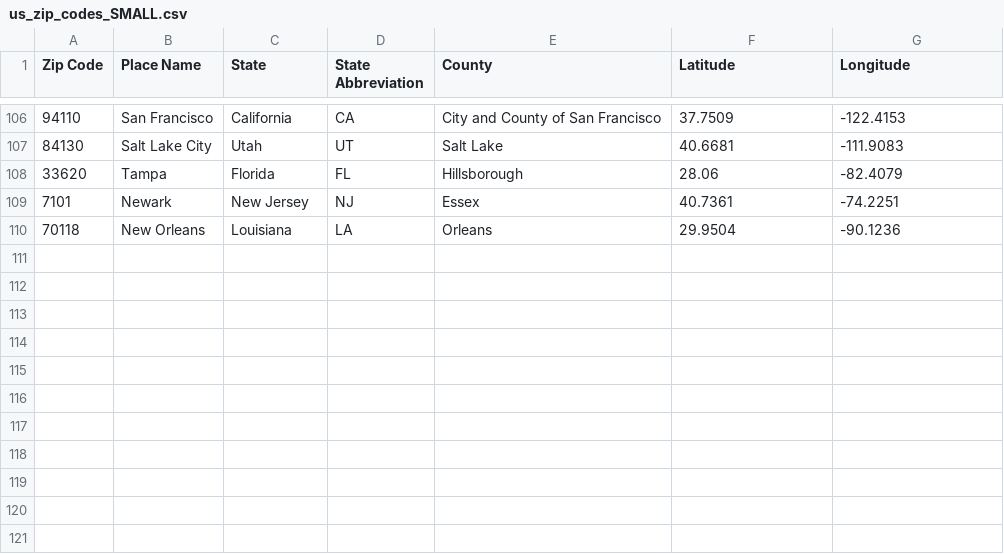
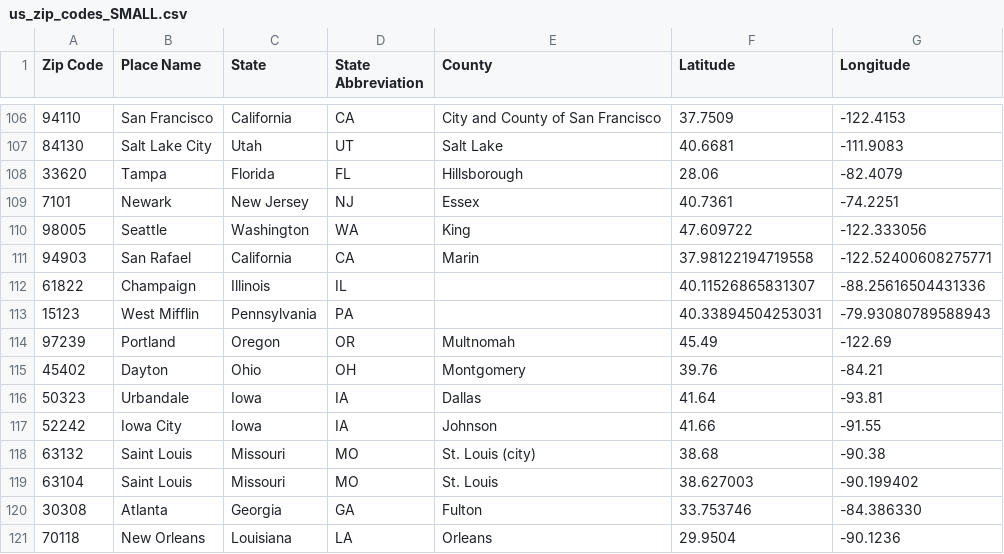
Before and after one commit to jpiccirillo/jpiccirillo.github.io, a CSV file: EXTRAS/map/us_zip_codes_SMALL.csv, drawn as a sheet; only a part is shown, gaps mark what is left out; the diff names each change by its address in the sheet, - before the commit and + after, or states it on an @@ line.

Commit message:
Updates to Alumni Map
- Add new graduates to graduates.csv.  If corresponding zipcodes not contained in us_zip_codes_SMALL, add a new entry (zip code, city state county and lat/lon so that map recognizes this zipcode and can position it)
- Updates some existing grads' zip codes, following protocol above

```diff
--- a/EXTRAS/map/us_zip_codes_SMALL.csv
+++ b/EXTRAS/map/us_zip_codes_SMALL.csv
+row 110: 98005 | Seattle | Washington | WA | King | 47.609722 | -122.333056
+row 111: 94903 | San Rafael | California | CA | Marin | 37.98122194719558 | -122.52400608275771
+row 112: 61822 | Champaign | Illinois | IL |  | 40.11526865831307 | -88.25616504431336
+row 113: 15123 | West Mifflin | Pennsylvania | PA |  | 40.33894504253031 | -79.93080789588943
+row 114: 97239 | Portland | Oregon | OR | Multnomah | 45.49 | -122.69
+row 115: 45402 | Dayton | Ohio | OH | Montgomery | 39.76 | -84.21
+row 116: 50323 | Urbandale | Iowa | IA | Dallas | 41.64 | -93.81
+row 117: 52242 | Iowa City | Iowa | IA | Johnson | 41.66 | -91.55
+row 118: 63132 | Saint Louis | Missouri | MO | St. Louis (city) | 38.68 | -90.38
+row 119: 63104 | Saint Louis | Missouri | MO | St. Louis | 38.627003 | -90.199402
+row 120: 30308 | Atlanta | Georgia | GA | Fulton | 33.753746 | -84.386330
```
Also changed, not shown: EXTRAS/map/graduates.csv.
